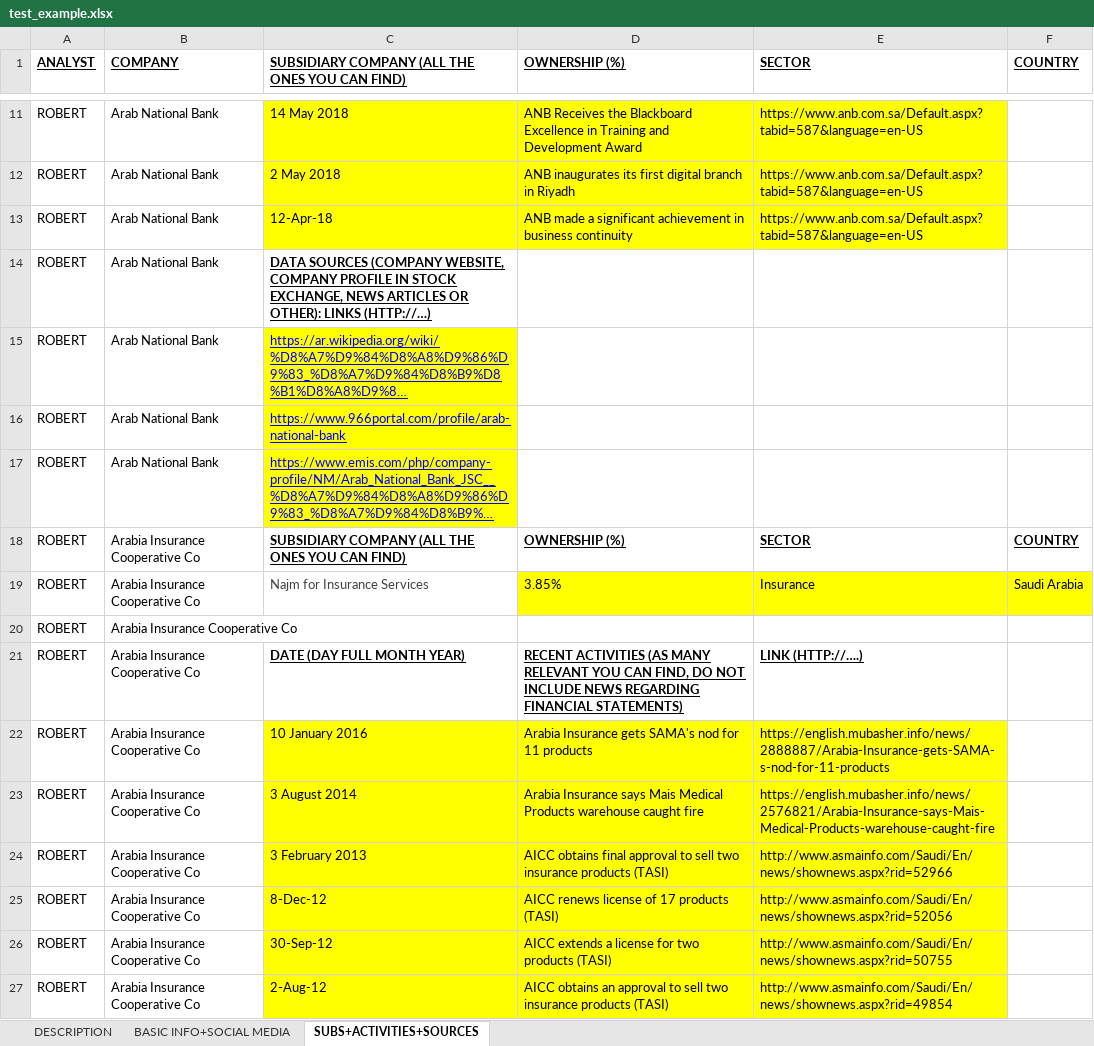
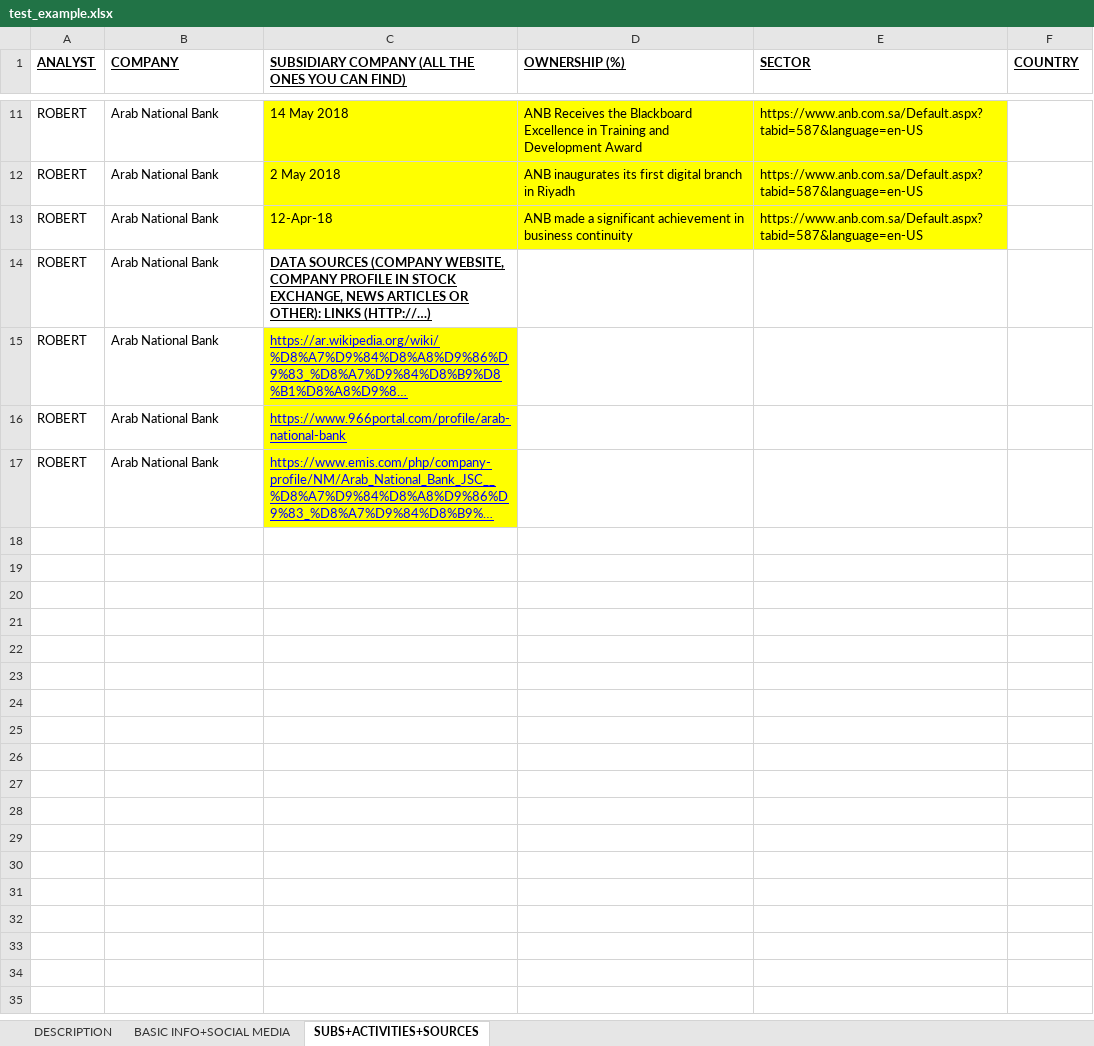
Before and after one commit to echoinacup/ExcelWordReporting, an Excel workbook: src/main/resources/templates/excel/test_example.xlsx, sheet SUBS+ACTIVITIES+SOURCES, drawn as a sheet; only a part is shown, gaps mark what is left out; long unchanged cells end in …; values as stored, in another font and other column widths than the file's, no borders; the diff covers the shown part only; the diff names each change by its address in the sheet, - before the commit and + after, or states it on an @@ line.

```diff
--- a/src/main/resources/templates/excel/test_example.xlsx (sheet SUBS+ACTIVITIES+SOURCES)
+++ b/src/main/resources/templates/excel/test_example.xlsx (sheet SUBS+ACTIVITIES+SOURCES)
-row 18: ROBERT | Arabia Insurance Cooperative Co | SUBSIDIARY COMPANY (ALL THE ONES YOU CAN FIND) | OWNERSHIP (%) | SECTOR | COUNTRY
-row 19: ROBERT | Arabia Insurance Cooperative Co | Najm for Insurance Services | 3.85% | Insurance | Saudi Arabia
-row 20: ROBERT | Arabia Insurance Cooperative Co
-row 21: ROBERT | Arabia Insurance Cooperative Co | DATE (DAY FULL MONTH YEAR) | RECENT ACTIVITIES (AS MANY RELEVANT YOU CAN FIND, DO NOT INCLUDE NEWS REGARDING FINANCIAL STATEMENTS) | LINK (HTTP://….)
-row 22: ROBERT | Arabia Insurance Cooperative Co | 10 January 2016 | Arabia Insurance gets SAMA's nod for 11 products | https://english.mubasher.info/news/2888887/Arabia-Insurance-gets-SAMA-s-nod-for-11-products
-row 23: ROBERT | Arabia Insurance Cooperative Co | 3 August 2014 | Arabia Insurance says Mais Medical Products warehouse caught fire | https://english.mubasher.info/news/2576821/Arabia-Insurance-says-Mais-Medical-Products-warehouse-caught-fire
-row 24: ROBERT | Arabia Insurance Cooperative Co | 3 February 2013 | AICC obtains final approval to sell two insurance products (TASI) | http://www.asmainfo.com/Saudi/En/news/shownews.aspx?rid=52966
-row 25: ROBERT | Arabia Insurance Cooperative Co | 8-Dec-12 | AICC renews license of 17 products (TASI) | http://www.asmainfo.com/Saudi/En/news/shownews.aspx?rid=52056
-row 26: ROBERT | Arabia Insurance Cooperative Co | 30-Sep-12 | AICC extends a license for two products (TASI) | http://www.asmainfo.com/Saudi/En/news/shownews.aspx?rid=50755
-row 27: ROBERT | Arabia Insurance Cooperative Co | 2-Aug-12 | AICC obtains an approval to sell two insurance products (TASI) | http://www.asmainfo.com/Saudi/En/news/shownews.aspx?rid=49854
```
Also changed, not shown: 35 removed rows elsewhere in this sheet, sheet BASIC INFO+SOCIAL MEDIA, 11 other files.
